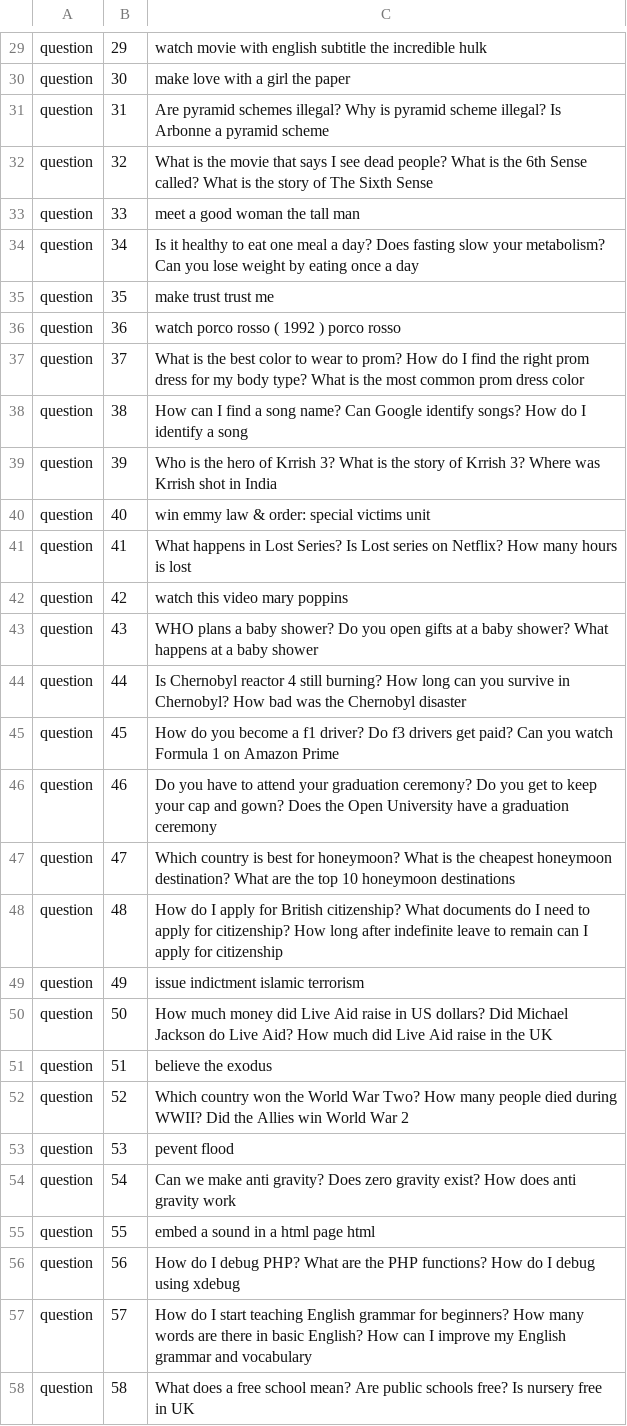
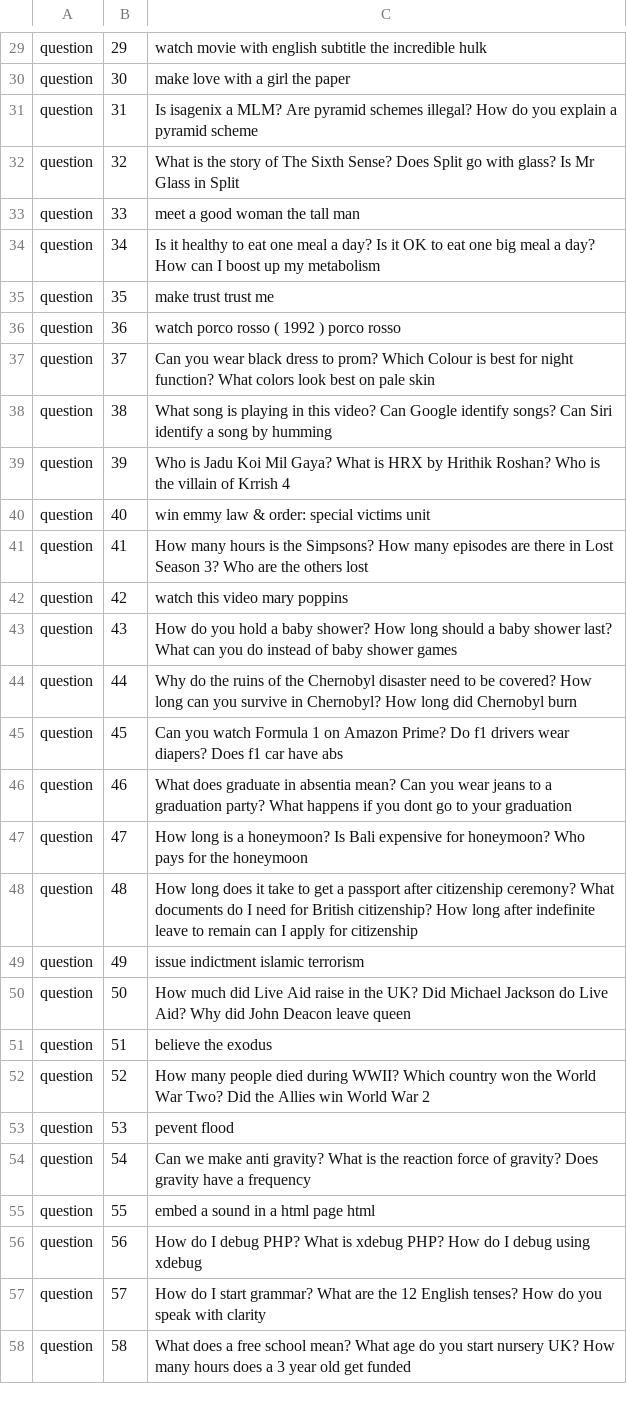
Before and after one commit to feay1234/WikiHow-Task-Based, a TSV file: data/cedr/question-qq3.tsv, drawn as a sheet; only a part is shown, gaps mark what is left out; the diff covers the shown part only.

```diff
--- a/data/cedr/question-qq3.tsv
+++ b/data/cedr/question-qq3.tsv
@@ -30,29 +30,29 @@ question	29	watch movie with english subtitle the incredible hulk
 question	30	make love with a girl the paper
-question	31	Are pyramid schemes illegal? Why is pyramid scheme illegal? Is Arbonne a pyramid scheme
-question	32	What is the movie that says I see dead people? What is the 6th Sense called? What is the story of The Sixth Sense
+question	31	Is isagenix a MLM? Are pyramid schemes illegal? How do you explain a pyramid scheme
+question	32	What is the story of The Sixth Sense? Does Split go with glass? Is Mr Glass in Split
 question	33	meet a good woman the tall man
-question	34	Is it healthy to eat one meal a day? Does fasting slow your metabolism? Can you lose weight by eating once a day
+question	34	Is it healthy to eat one meal a day? Is it OK to eat one big meal a day? How can I boost up my metabolism
 question	35	make trust trust me
 question	36	watch porco rosso ( 1992 ) porco rosso
-question	37	What is the best color to wear to prom? How do I find the right prom dress for my body type? What is the most common prom dress color
-question	38	How can I find a song name? Can Google identify songs? How do I identify a song
-question	39	Who is the hero of Krrish 3? What is the story of Krrish 3? Where was Krrish shot in India
+question	37	Can you wear black dress to prom? Which Colour is best for night function? What colors look best on pale skin
+question	38	What song is playing in this video? Can Google identify songs? Can Siri identify a song by humming
+question	39	Who is Jadu Koi Mil Gaya? What is HRX by Hrithik Roshan? Who is the villain of Krrish 4
 question	40	win emmy law & order: special victims unit
-question	41	What happens in Lost Series? Is Lost series on Netflix? How many hours is lost
+question	41	How many hours is the Simpsons? How many episodes are there in Lost Season 3? Who are the others lost
 question	42	watch this video mary poppins
-question	43	WHO plans a baby shower? Do you open gifts at a baby shower? What happens at a baby shower
-question	44	Is Chernobyl reactor 4 still burning? How long can you survive in Chernobyl? How bad was the Chernobyl disaster
-question	45	How do you become a f1 driver? Do f3 drivers get paid? Can you watch Formula 1 on Amazon Prime
-question	46	Do you have to attend your graduation ceremony? Do you get to keep your cap and gown? Does the Open University have a graduation ceremony
-question	47	Which country is best for honeymoon? What is the cheapest honeymoon destination? What are the top 10 honeymoon destinations
-question	48	How do I apply for British citizenship? What documents do I need to apply for citizenship? How long after indefinite leave to remain can I apply for citizenship
+question	43	How do you hold a baby shower? How long should a baby shower last? What can you do instead of baby shower games
+question	44	Why do the ruins of the Chernobyl disaster need to be covered? How long can you survive in Chernobyl? How long did Chernobyl burn
+question	45	Can you watch Formula 1 on Amazon Prime? Do f1 drivers wear diapers? Does f1 car have abs
+question	46	What does graduate in absentia mean? Can you wear jeans to a graduation party? What happens if you dont go to your graduation
+question	47	How long is a honeymoon? Is Bali expensive for honeymoon? Who pays for the honeymoon
+question	48	How long does it take to get a passport after citizenship ceremony? What documents do I need for British citizenship? How long after indefinite leave to remain can I apply for citizenship
 question	49	issue indictment islamic terrorism
-question	50	How much money did Live Aid raise in US dollars? Did Michael Jackson do Live Aid? How much did Live Aid raise in the UK
+question	50	How much did Live Aid raise in the UK? Did Michael Jackson do Live Aid? Why did John Deacon leave queen
 question	51	believe the exodus
-question	52	Which country won the World War Two? How many people died during WWII? Did the Allies win World War 2
+question	52	How many people died during WWII? Which country won the World War Two? Did the Allies win World War 2
 question	53	pevent flood
-question	54	Can we make anti gravity? Does zero gravity exist? How does anti gravity work
+question	54	Can we make anti gravity? What is the reaction force of gravity? Does gravity have a frequency
 question	55	embed a sound in a html page html
-question	56	How do I debug PHP? What are the PHP functions? How do I debug using xdebug
-question	57	How do I start teaching English grammar for beginners? How many words are there in basic English? How can I improve my English grammar and vocabulary
-question	58	What does a free school mean? Are public schools free? Is nursery free in UK
+question	56	How do I debug PHP? What is xdebug PHP? How do I debug using xdebug
+question	57	How do I start grammar? What are the 12 English tenses? How do you speak with clarity
+question	58	What does a free school mean? What age do you start nursery UK? How many hours does a 3 year old get funded
```
Also changed, not shown: 132 edited cells elsewhere in this file, data/cedr/question-qq1.tsv, data/cedr/question-qq5.tsv, 8 other files.
